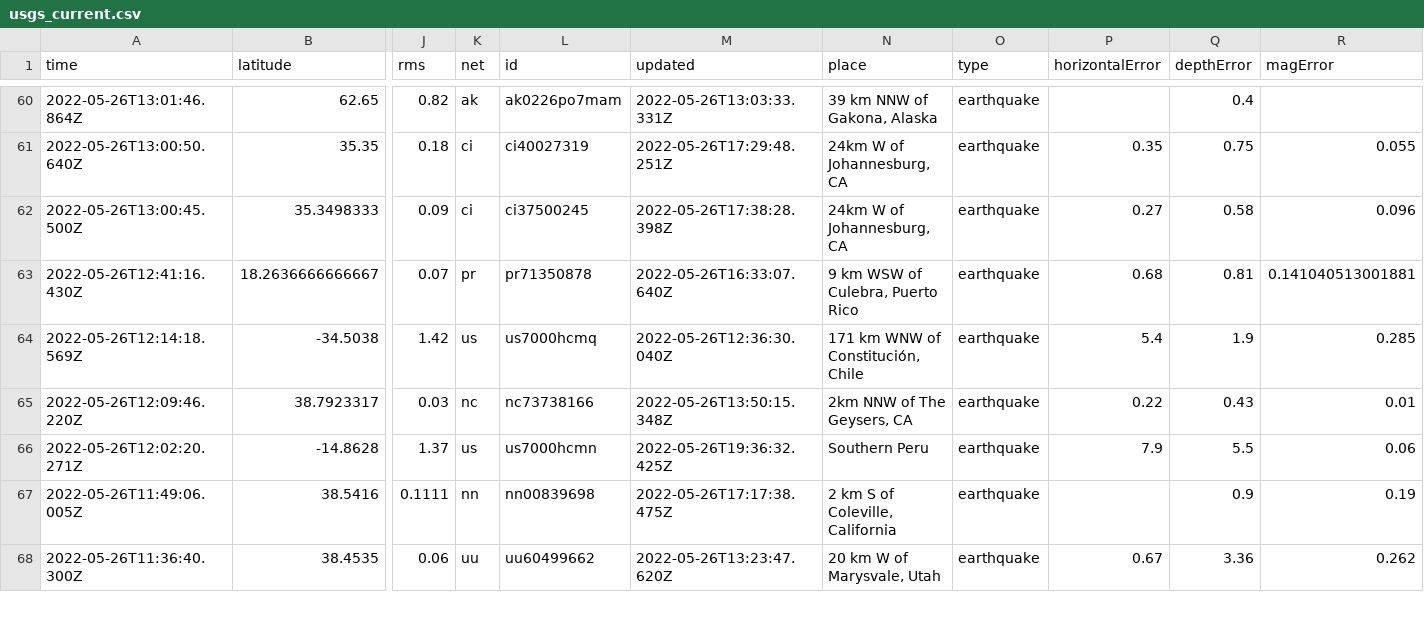
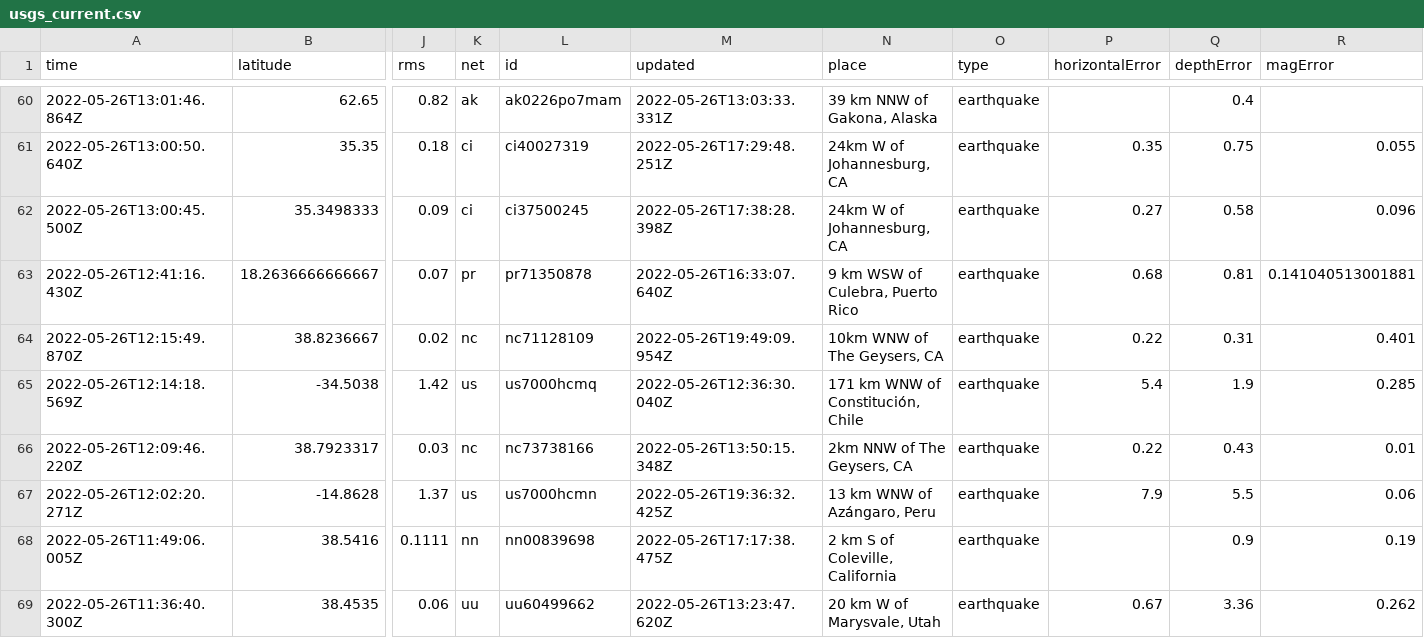
Before and after one commit to CHelmsenterprisenewscom/my-reporting-robot, a CSV file: usgs_current.csv, drawn as a sheet; only a part is shown, gaps mark what is left out; addresses are those after the commit; rows hold the shown columns only; the diff covers the shown part only; the diff names each change by its address in the sheet, - before the commit and + after, or states it on an @@ line.

```diff
--- a/usgs_current.csv
+++ b/usgs_current.csv
+row 64: 2022-05-26T12:15:49.870Z | 38.8236667 | 0.02 | nc | nc71128109 | 2022-05-26T19:49:09.954Z | 10km WNW of The Geysers, CA | earthquake | 0.22 | 0.31 | 0.401
-N67 (place): Southern Peru
+N67 (place): 13 km WNW of Azángaro, Peru
```
Also changed, not shown: 2 added rows, 1 removed row and 7 edited cells elsewhere in this file.
